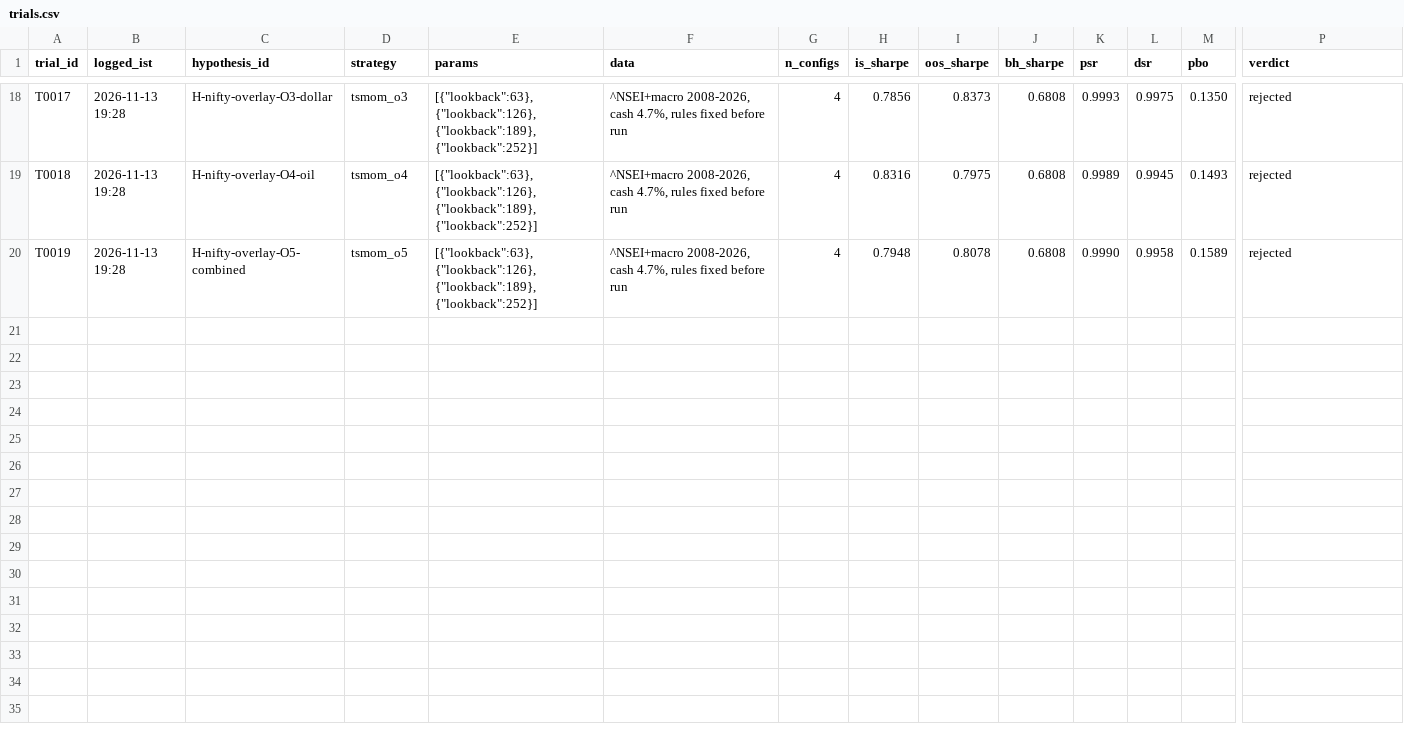
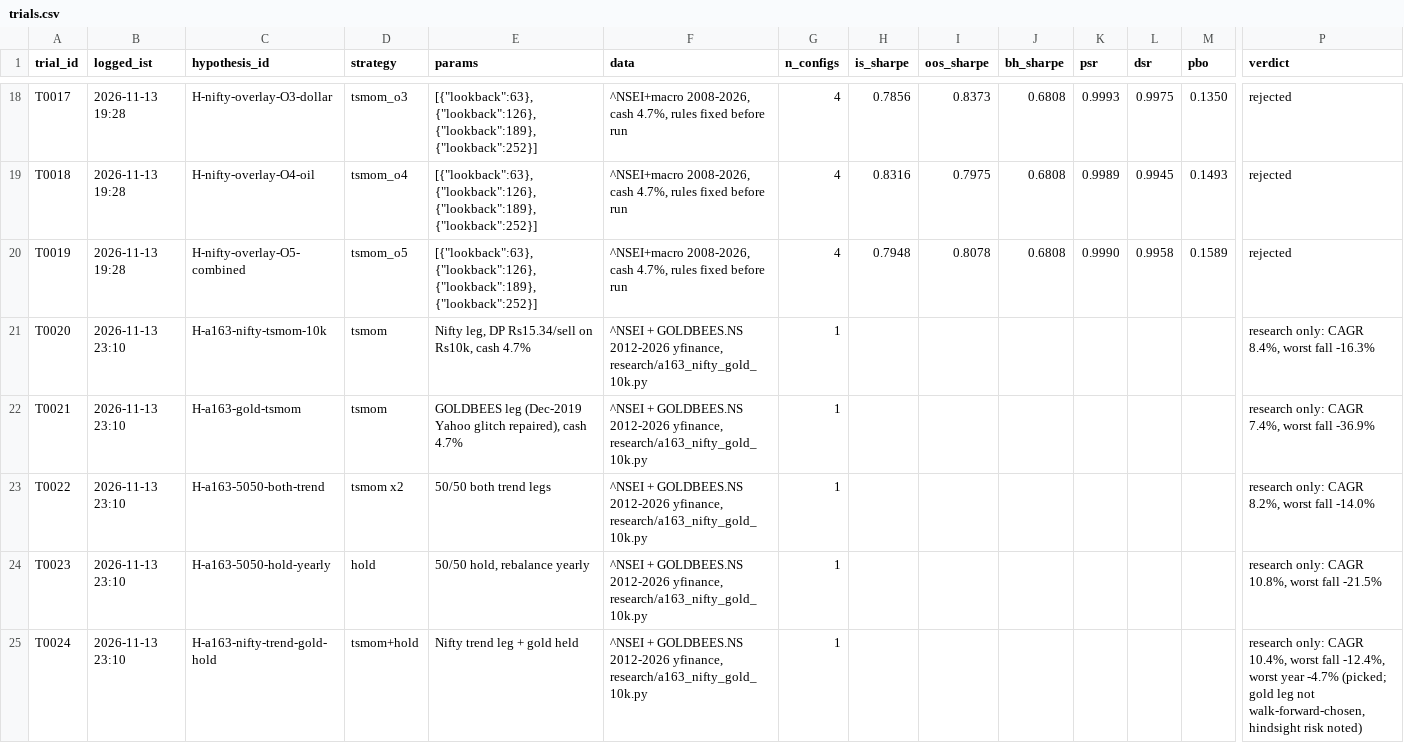
Before and after one commit to Akhilkanigicharla/kalpa-labs, a CSV file: 07-trading/research/trials.csv, drawn as a sheet; only a part is shown, gaps mark what is left out; rows hold the shown columns only; the diff names each change by its address in the sheet, - before the commit and + after, or states it on an @@ line.

```diff
--- a/07-trading/research/trials.csv
+++ b/07-trading/research/trials.csv
+row 21: T0020 | 2026-11-13 23:10 | H-a163-nifty-tsmom-10k | tsmom | Nifty leg, DP Rs15.34/sell on Rs10k, cash 4.7% | ^NSEI + GOLDBEES.NS 2012-2026 yfinance, research/a163_nifty_gold_10k.py | 1 |  |  |  |  |  |  | research only: CAGR 8.4%, worst fall -16.3%
+row 22: T0021 | 2026-11-13 23:10 | H-a163-gold-tsmom | tsmom | GOLDBEES leg (Dec-2019 Yahoo glitch repaired), cash 4.7% | ^NSEI + GOLDBEES.NS 2012-2026 yfinance, research/a163_nifty_gold_10k.py | 1 |  |  |  |  |  |  | research only: CAGR 7.4%, worst fall -36.9%
+row 23: T0022 | 2026-11-13 23:10 | H-a163-5050-both-trend | tsmom x2 | 50/50 both trend legs | ^NSEI + GOLDBEES.NS 2012-2026 yfinance, research/a163_nifty_gold_10k.py | 1 |  |  |  |  |  |  | research only: CAGR 8.2%, worst fall -14.0%
+row 24: T0023 | 2026-11-13 23:10 | H-a163-5050-hold-yearly | hold | 50/50 hold, rebalance yearly | ^NSEI + GOLDBEES.NS 2012-2026 yfinance, research/a163_nifty_gold_10k.py | 1 |  |  |  |  |  |  | research only: CAGR 10.8%, worst fall -21.5%
+row 25: T0024 | 2026-11-13 23:10 | H-a163-nifty-trend-gold-hold | tsmom+hold | Nifty trend leg + gold held | ^NSEI + GOLDBEES.NS 2012-2026 yfinance, research/a163_nifty_gold_10k.py | 1 |  |  |  |  |  |  | research only: CAGR 10.4%, worst fall -12.4%, worst year -4.7% (picked; gold leg not walk-forward-chosen, hindsight risk noted)
```
Also changed, not shown: 11 other files.
